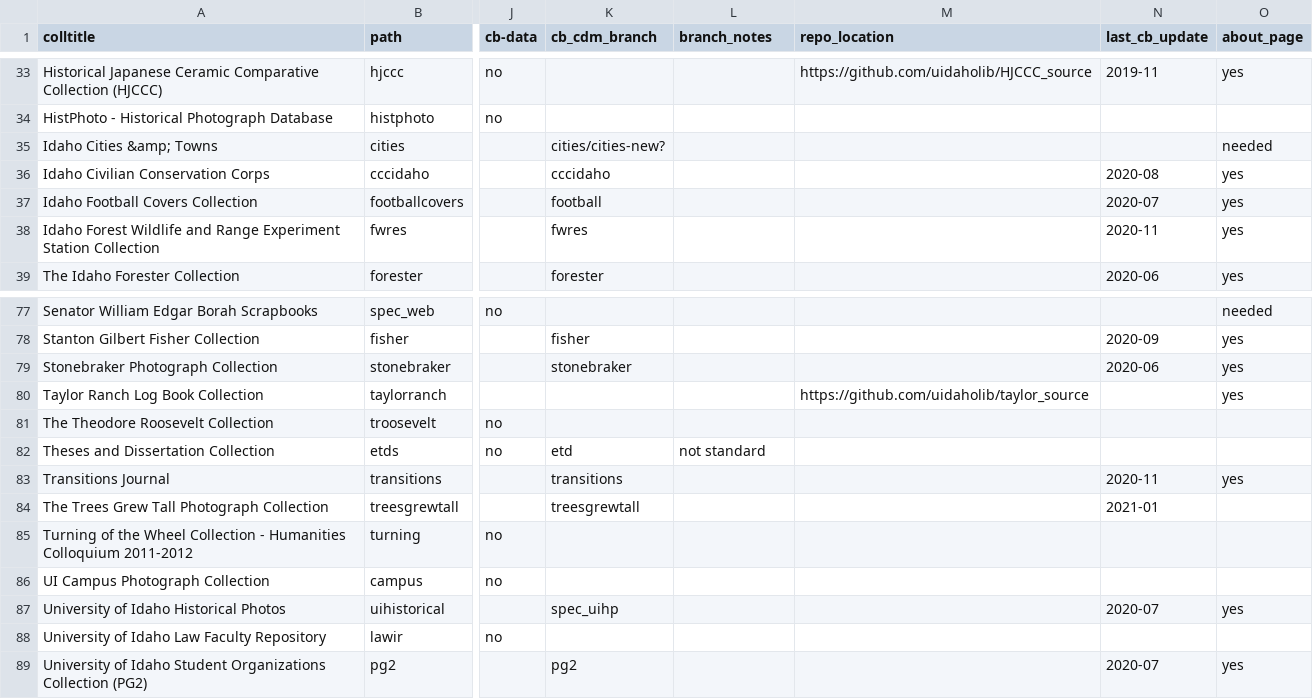
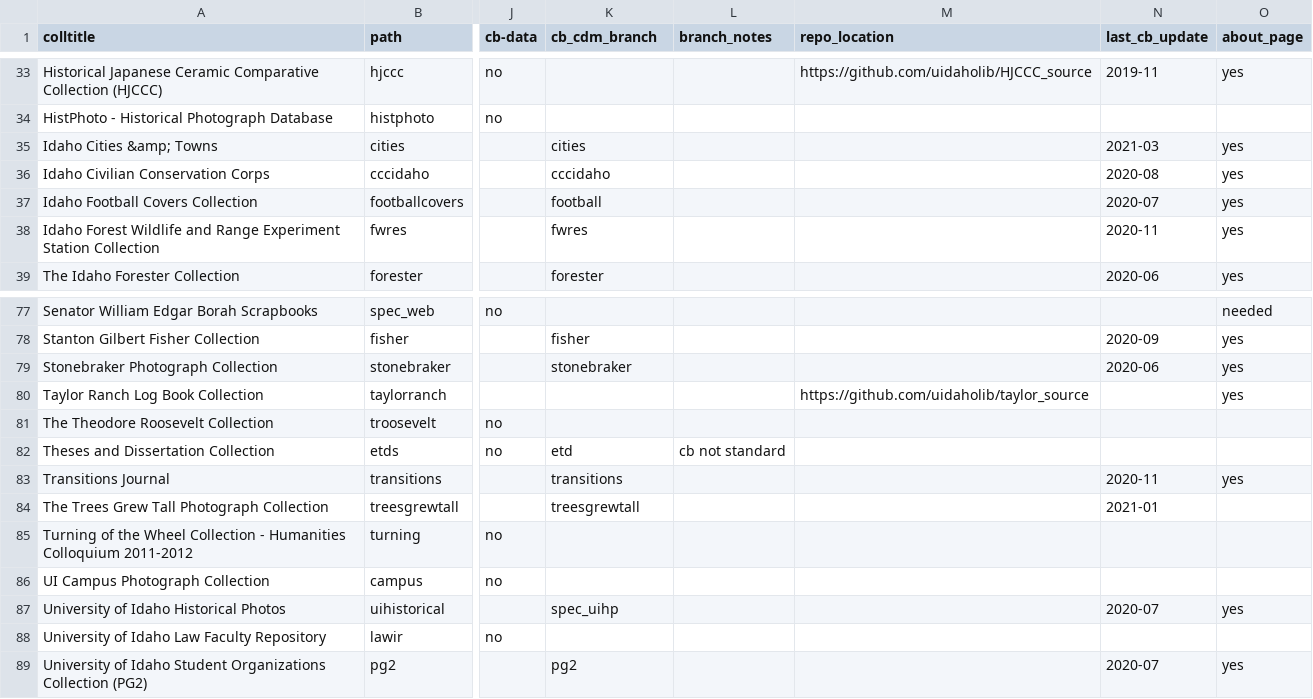
Before and after one commit to uidaholib/digital_source, a CSV file: _data/digital_all_collections.csv, drawn as a sheet; only a part is shown, gaps mark what is left out; the diff names each change by its address in the sheet, - before the commit and + after, or states it on an @@ line.

Commit message:
update collection data

```diff
--- a/_data/digital_all_collections.csv
+++ b/_data/digital_all_collections.csv
-K35 (cb_cdm_branch): cities/cities-new?
+K35 (cb_cdm_branch): cities
-N35 (last_cb_update): (empty)
+N35 (last_cb_update): 2021-03
-O35 (about_page): needed
+O35 (about_page): yes
-L82 (branch_notes): not standard
+L82 (branch_notes): cb not standard
```
